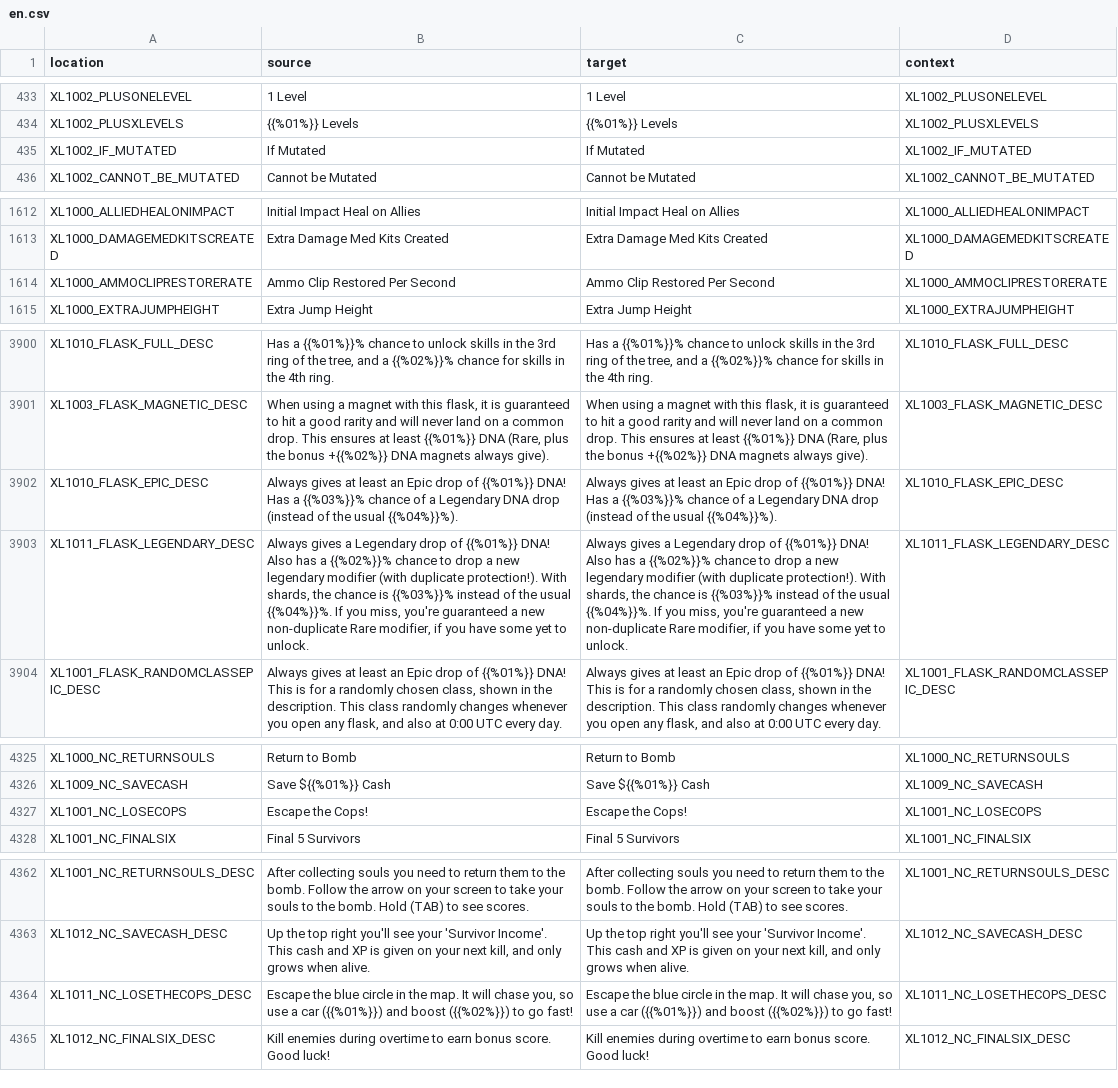
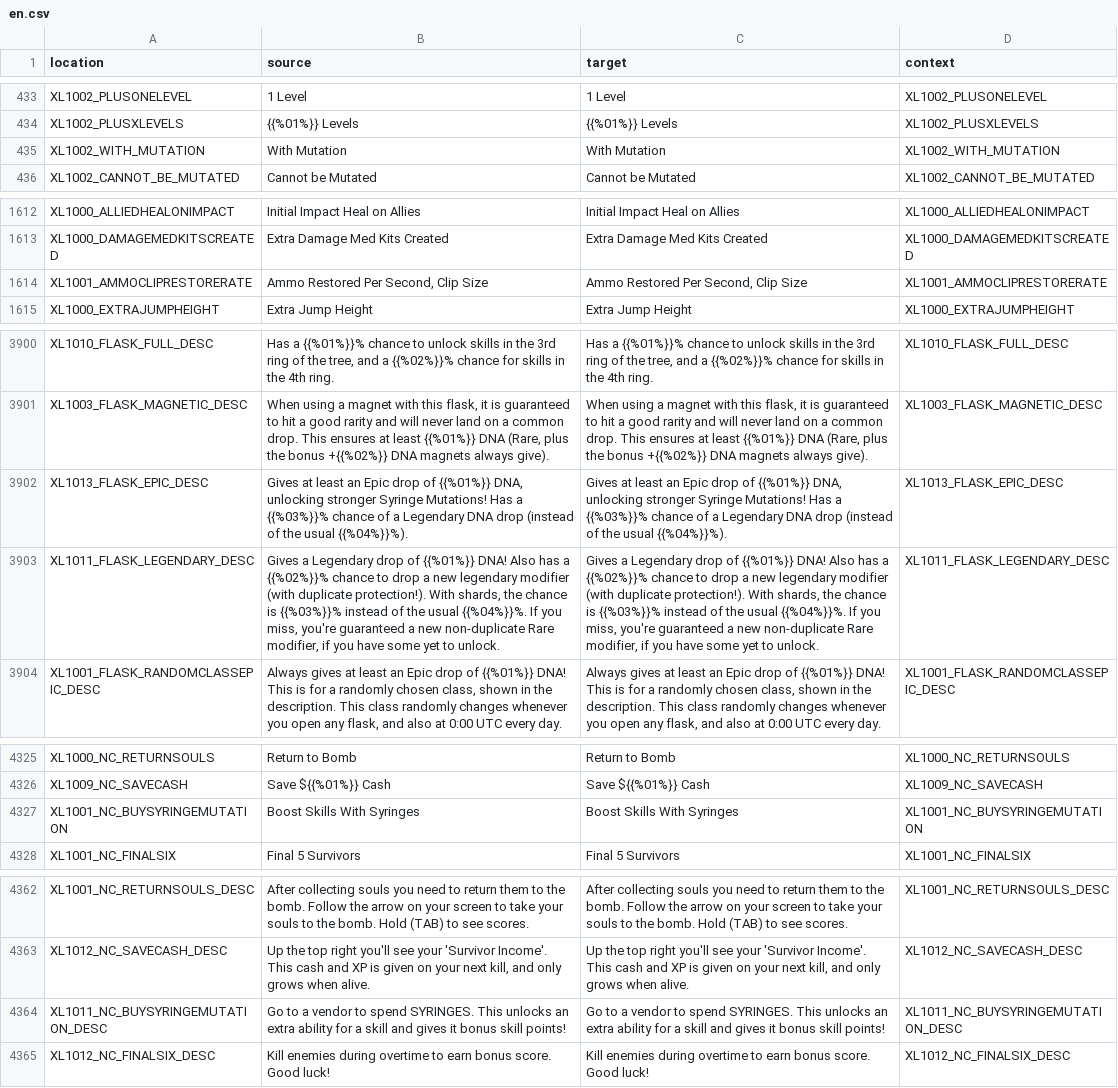
Before and after one commit to bencelot/GeneshiftTranslations, a CSV file: en.csv, drawn as a sheet; only a part is shown, gaps mark what is left out; removed rows and columns are numbered as before the commit, all else as after; the diff covers the shown part only; the diff names each change by its address in the sheet, - before the commit and + after, or states it on an @@ line.

```diff
--- a/en.csv
+++ b/en.csv
-row 435: XL1002_IF_MUTATED | If Mutated | If Mutated | XL1002_IF_MUTATED
+row 435: XL1002_WITH_MUTATION | With Mutation | With Mutation | XL1002_WITH_MUTATION
-A1614 (location): XL1000_AMMOCLIPRESTORERATE
+A1614 (location): XL1001_AMMOCLIPRESTORERATE
-B1614 (source): Ammo Clip Restored Per Second
+B1614 (source): Ammo Restored Per Second, Clip Size
-C1614 (target): Ammo Clip Restored Per Second
+C1614 (target): Ammo Restored Per Second, Clip Size
-D1614 (context): XL1000_AMMOCLIPRESTORERATE
+D1614 (context): XL1001_AMMOCLIPRESTORERATE
-row 3902: XL1010_FLASK_EPIC_DESC | Always gives at least an Epic drop of {{%01%}} DNA! Has a {{%03%}}% chance of a Legendary DNA drop (instead of the usual {{%04%}}%). | Always gives at least an Epic drop of {{%01%}} DNA! Has a {{%03%}}% chance of a Legendary DNA drop (instead of the usual {{%04%}}%). | XL1010_FLASK_EPIC_DESC
+row 3902: XL1013_FLASK_EPIC_DESC | Gives at least an Epic drop of {{%01%}} DNA, unlocking stronger Syringe Mutations! Has a {{%03%}}% chance of a Legendary DNA drop (instead of the usual {{%04%}}%). | Gives at least an Epic drop of {{%01%}} DNA, unlocking stronger Syringe Mutations! Has a {{%03%}}% chance of a Legendary DNA drop (instead of the usual {{%04%}}%). | XL1013_FLASK_EPIC_DESC
-B3903 (source): Always gives a Legendary…
+B3903 (source): Gives a Legendary…
-C3903 (target): Always gives a Legendary…
+C3903 (target): Gives a Legendary…
-row 4327: XL1001_NC_LOSECOPS | Escape the Cops! | Escape the Cops! | XL1001_NC_LOSECOPS
+row 4327: XL1001_NC_BUYSYRINGEMUTATION | Boost Skills With Syringes | Boost Skills With Syringes | XL1001_NC_BUYSYRINGEMUTATION
-row 4364: XL1011_NC_LOSETHECOPS_DESC | Escape the blue circle in the map. It will chase you, so use a car ({{%01%}}) and boost ({{%02%}}) to go fast! | Escape the blue circle in the map. It will chase you, so use a car ({{%01%}}) and boost ({{%02%}}) to go fast! | XL1011_NC_LOSETHECOPS_DESC
+row 4364: XL1011_NC_BUYSYRINGEMUTATION_DESC | Go to a vendor to spend SYRINGES. This unlocks an extra ability for a skill and gives it bonus skill points! | Go to a vendor to spend SYRINGES. This unlocks an extra ability for a skill and gives it bonus skill points! | XL1011_NC_BUYSYRINGEMUTATION_DESC
```
Also changed, not shown: 8 edited cells elsewhere in this file, de.csv, es_AR.csv, 4 other files.
